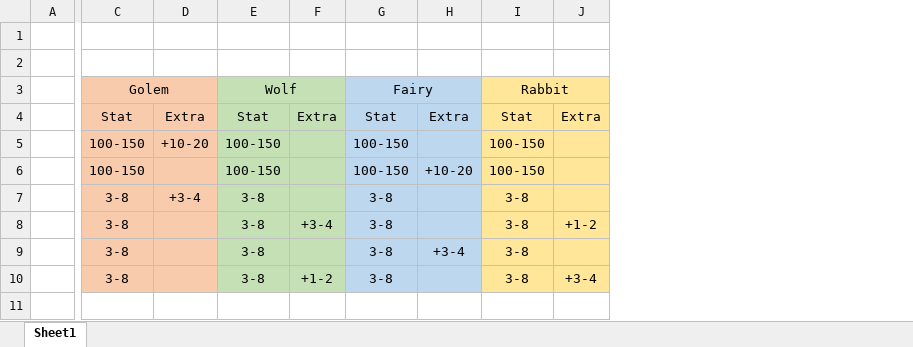
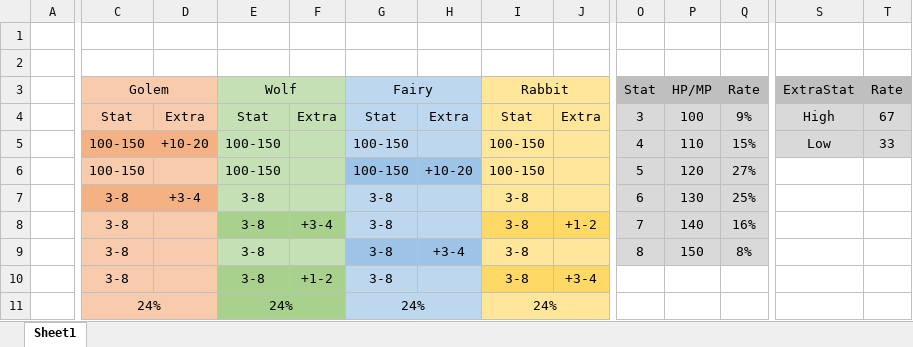
Before and after one commit to earth2378/MonsterTraining, an Excel workbook: Monster_stat.xlsx, sheet Sheet1, drawn as a sheet; only a part is shown, gaps mark what is left out; values as stored, in another font and other column widths than the file's, no borders; rows hold the shown columns only; the diff covers the shown part only; the diff names each change by its address in the sheet, - before the commit and + after, or states it on an @@ line.

Commit message:
Edit
Add rate in excel

```diff
--- a/Monster_stat.xlsx (sheet Sheet1)
+++ b/Monster_stat.xlsx (sheet Sheet1)
+column O (Stat), rows 4-9: 3 | 4 | 5 | 6 | 7 | 8
+column P (HP/MP), rows 4-9: 100 | 110 | 120 | 130 | 140 | 150
+column Q (Rate), rows 4-9: 9% | 15% | 27% | 25% | 16% | 8%
+column S (ExtraStat), rows 4-5: High | Low
+column T (Rate), rows 4-5: 67 | 33
-C5:D5 fill: #F8CBAD
+C5:D5 fill: #F4B183
-G6:H6 fill: #BDD7EE
+G6:H6 fill: #9DC3E6
-C7:D7 fill: #F8CBAD
+C7:D7 fill: #F4B183
-E8:F8 fill: #C5E0B4
+E8:F8 fill: #A9D18E
-I8:J8 fill: #FFE699
+I8:J8 fill: #FFD966
-G9:H9 fill: #BDD7EE
+G9:H9 fill: #9DC3E6
-E10:F10 fill: #C5E0B4
+E10:F10 fill: #A9D18E
-I10:J10 fill: #FFE699
+I10:J10 fill: #FFD966
+row 11:  | 24% |  | 24% |  | 24% |  | 24%
```
Also changed, not shown: 3 added columns elsewhere in this sheet.
